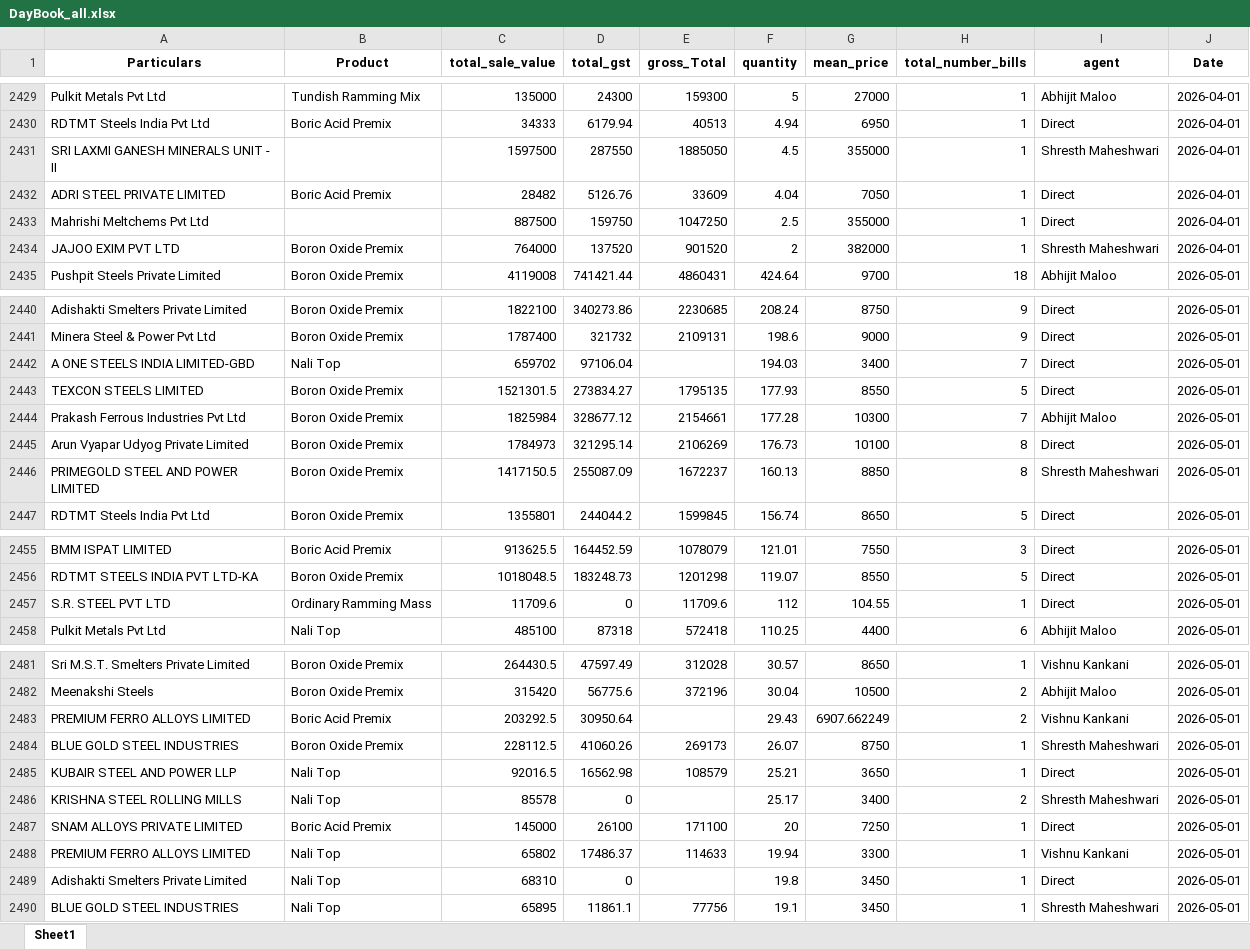
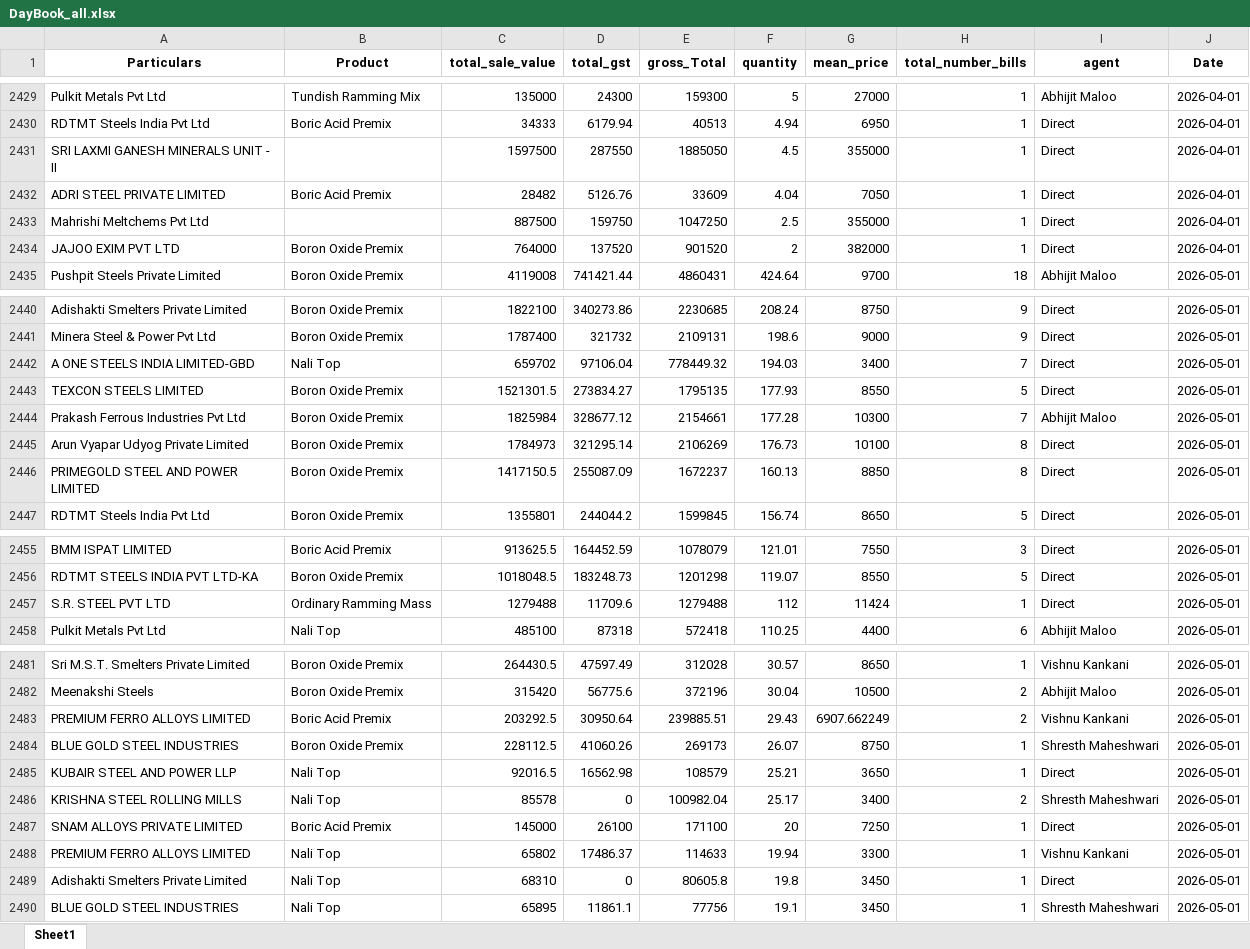
Before and after one commit to obhutara/SalesDashboard, an Excel workbook: src/DayBook_all.xlsx, sheet Sheet1, drawn as a sheet; only a part is shown, gaps mark what is left out; values as stored, in another font and other column widths than the file's, no borders; the diff covers the shown part only; the diff names each change by its address in the sheet, - before the commit and + after, or states it on an @@ line.

```diff
--- a/src/DayBook_all.xlsx (sheet Sheet1)
+++ b/src/DayBook_all.xlsx (sheet Sheet1)
-I2431 (agent): Shresth Maheshwari
+I2431 (agent): Direct
-I2434 (agent): Shresth Maheshwari
+I2434 (agent): Direct
-E2442 (gross_Total): (empty)
+E2442 (gross_Total): 778449.32
-I2446 (agent): Shresth Maheshwari
+I2446 (agent): Direct
-C2457 (total_sale_value): 11709.6
+C2457 (total_sale_value): 1279488
-D2457 (total_gst): 0
+D2457 (total_gst): 11709.6
-E2457 (gross_Total): 11709.6
+E2457 (gross_Total): 1279488
-G2457 (mean_price): 104.55
+G2457 (mean_price): 11424
-E2483 (gross_Total): (empty)
+E2483 (gross_Total): 239885.51
-E2486 (gross_Total): (empty)
+E2486 (gross_Total): 100982.04
-E2489 (gross_Total): (empty)
+E2489 (gross_Total): 80605.8
```
Also changed, not shown: 1 edited cell elsewhere in this sheet, src/customers.xlsx.
